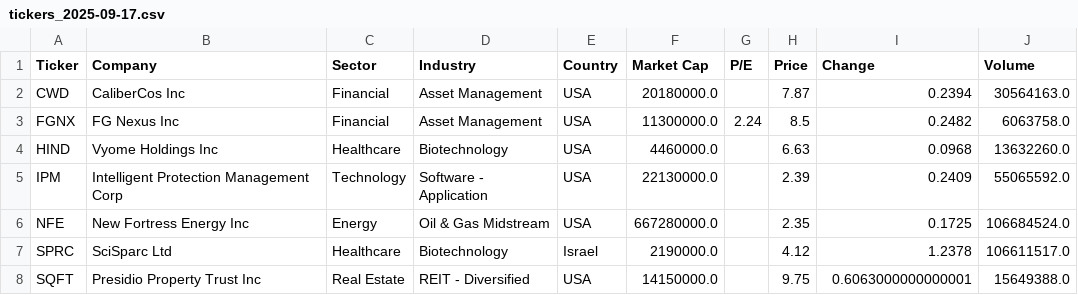
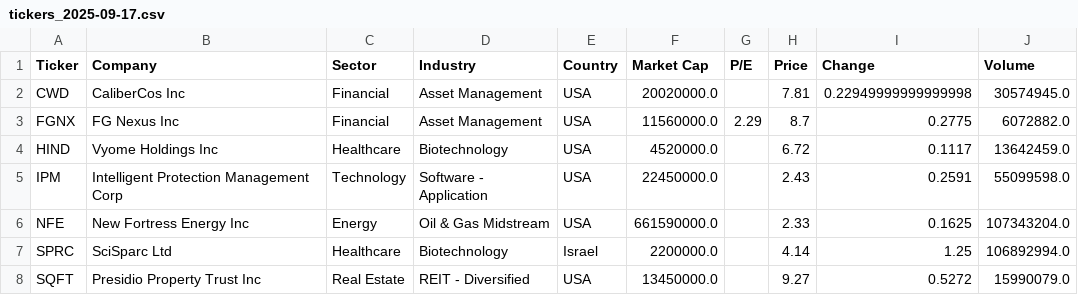
Before and after one commit to bocchinofr/colab_automation, a CSV file: output/tickers_2025-09-17.csv, drawn as a sheet.

Commit message:
📈 Output aggiornato automaticamente

```diff
--- a/output/tickers_2025-09-17.csv
+++ b/output/tickers_2025-09-17.csv
@@ -1,8 +1,8 @@
 Ticker,Company,Sector,Industry,Country,Market Cap,P/E,Price,Change,Volume
-CWD,CaliberCos Inc,Financial,Asset Management,USA,20180000.0,,7.87,0.2394,30564163.0
-FGNX,FG Nexus Inc,Financial,Asset Management,USA,11300000.0,2.24,8.5,0.2482,6063758.0
-HIND,Vyome Holdings Inc,Healthcare,Biotechnology,USA,4460000.0,,6.63,0.0968,13632260.0
-IPM,Intelligent Protection Management Corp,Technology,Software - Application,USA,22130000.0,,2.39,0.2409,55065592.0
-NFE,New Fortress Energy Inc,Energy,Oil & Gas Midstream,USA,667280000.0,,2.35,0.1725,106684524.0
-SPRC,SciSparc Ltd,Healthcare,Biotechnology,Israel,2190000.0,,4.12,1.2378,106611517.0
-SQFT,Presidio Property Trust Inc,Real Estate,REIT - Diversified,USA,14150000.0,,9.75,0.6063000000000001,15649388.0
+CWD,CaliberCos Inc,Financial,Asset Management,USA,20020000.0,,7.81,0.22949999999999998,30574945.0
+FGNX,FG Nexus Inc,Financial,Asset Management,USA,11560000.0,2.29,8.7,0.2775,6072882.0
+HIND,Vyome Holdings Inc,Healthcare,Biotechnology,USA,4520000.0,,6.72,0.1117,13642459.0
+IPM,Intelligent Protection Management Corp,Technology,Software - Application,USA,22450000.0,,2.43,0.2591,55099598.0
+NFE,New Fortress Energy Inc,Energy,Oil & Gas Midstream,USA,661590000.0,,2.33,0.1625,107343204.0
+SPRC,SciSparc Ltd,Healthcare,Biotechnology,Israel,2200000.0,,4.14,1.25,106892994.0
+SQFT,Presidio Property Trust Inc,Real Estate,REIT - Diversified,USA,13450000.0,,9.27,0.5272,15990079.0
```
Also changed, not shown: 1 other file.
